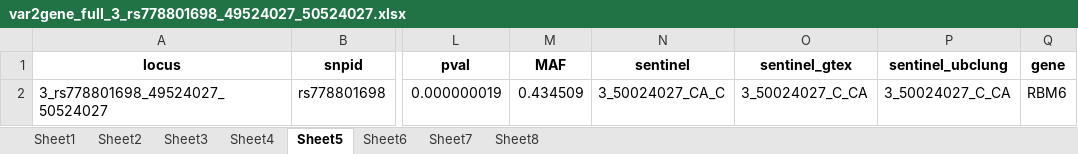
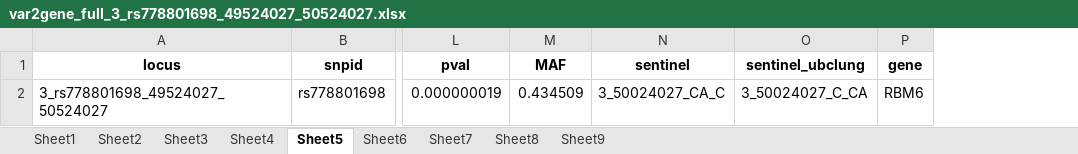
Before and after one commit to legenepi/VarToGene, an Excel workbook: src/report/var2gene_full_3_rs778801698_49524027_50524027.xlsx, sheet Sheet5, drawn as a sheet; only a part is shown, gaps mark what is left out; values as stored, in another font and other column widths than the file's, no borders; the diff names each change by its address in the sheet, - before the commit and + after, or states it on an @@ line.

```diff
--- a/src/report/var2gene_full_3_rs778801698_49524027_50524027.xlsx (sheet Sheet5)
+++ b/src/report/var2gene_full_3_rs778801698_49524027_50524027.xlsx (sheet Sheet5)
+sheet tab: Sheet9
-column O (sentinel_gtex), row 2: 3_50024027_C_CA
```
Also changed, not shown: sheet Sheet2, sheet Sheet7, sheet Sheet8, sheet Sheet6, src/report/locus2gene.xlsx, 27 other files.
